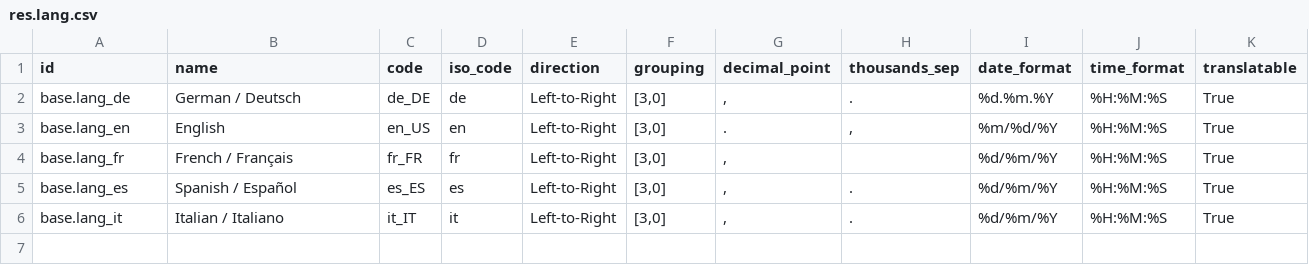
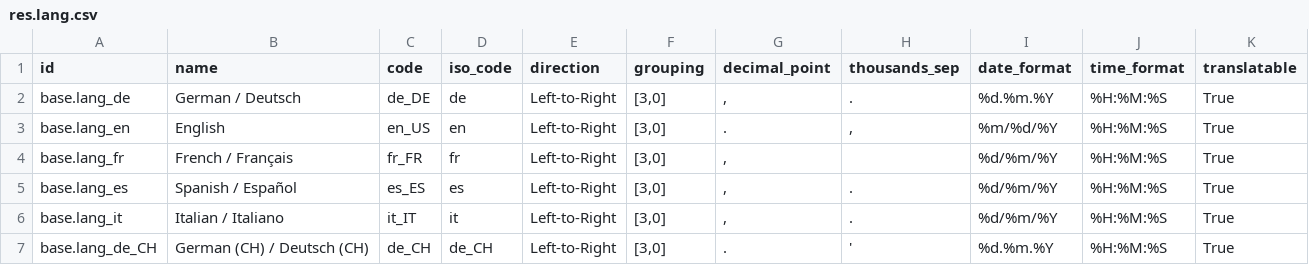
Before and after one commit to equitania/v10-server, a CSV file: odoo/addons/base/res/res.lang.csv, drawn as a sheet; the diff names each change by its address in the sheet, - before the commit and + after, or states it on an @@ line.

Commit message:
[ADD] de_CH

```diff
--- a/odoo/addons/base/res/res.lang.csv
+++ b/odoo/addons/base/res/res.lang.csv
+row 7: base.lang_de_CH | German (CH) / Deutsch (CH) | de_CH | de_CH | Left-to-Right | [3,0] | . | ' | %d.%m.%Y | %H:%M:%S | True
```
